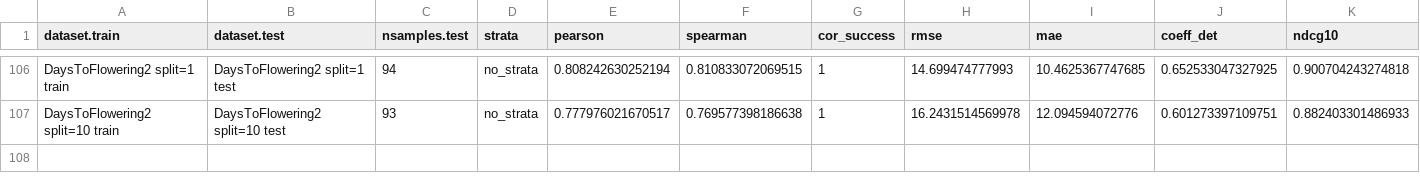
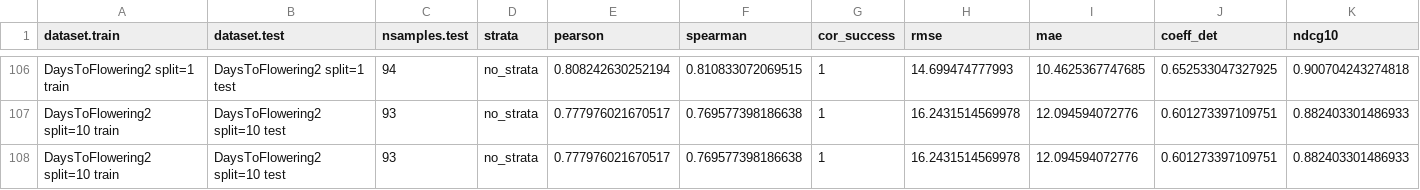
Before and after one commit to ne1s0n/crea-za_2024_geno_pheno_arabidopsis, a CSV file: results/accuracy_regression2_coordinated_CV_SNP.csv, drawn as a sheet; only a part is shown, gaps mark what is left out; rows hold the shown columns only; the diff names each change by its address in the sheet, - before the commit and + after, or states it on an @@ line.

Commit message:
automatic push of regression results

```diff
--- a/results/accuracy_regression2_coordinated_CV_SNP.csv
+++ b/results/accuracy_regression2_coordinated_CV_SNP.csv
+row 108: DaysToFlowering2 split=10 train | DaysToFlowering2 split=10 test | 93 | no_strata | 0.777976021670517 | 0.769577398186638 | 1 | 16.2431514569978 | 12.094594072776 | 0.601273397109751 | 0.882403301486933
```
